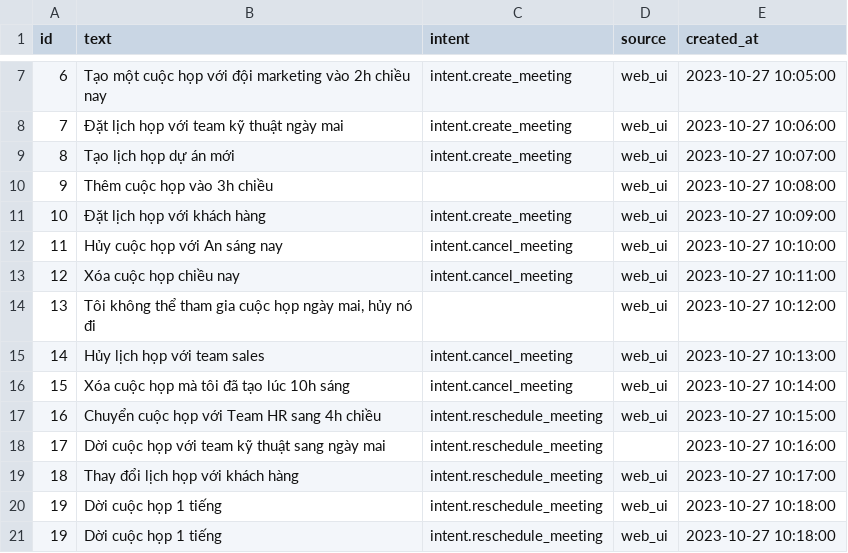
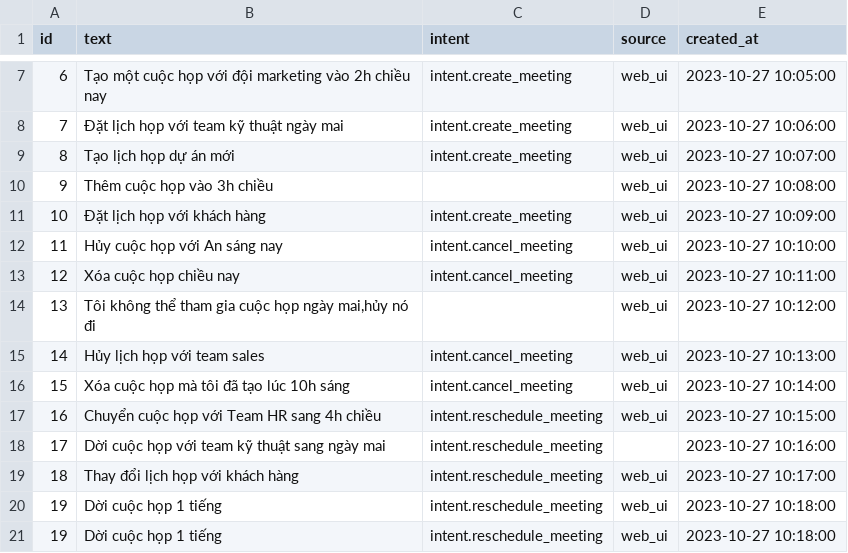
Before and after one commit to quangtd92/ai-engineer-roadmap, a CSV file: ai-assistant-platform/data/raw/intent_samples.csv, drawn as a sheet; only a part is shown, gaps mark what is left out; the diff names each change by its address in the sheet, - before the commit and + after, or states it on an @@ line.

Commit message:
D31/feat: add intent preprocessing module, feature extraction scripts, and corresponding unit tests

```diff
--- a/ai-assistant-platform/data/raw/intent_samples.csv
+++ b/ai-assistant-platform/data/raw/intent_samples.csv
-B14 (text): …họp ngày mai, hủy nó đi
+B14 (text): …họp ngày mai,hủy nó đi
```
Also changed, not shown: 6 other files.
